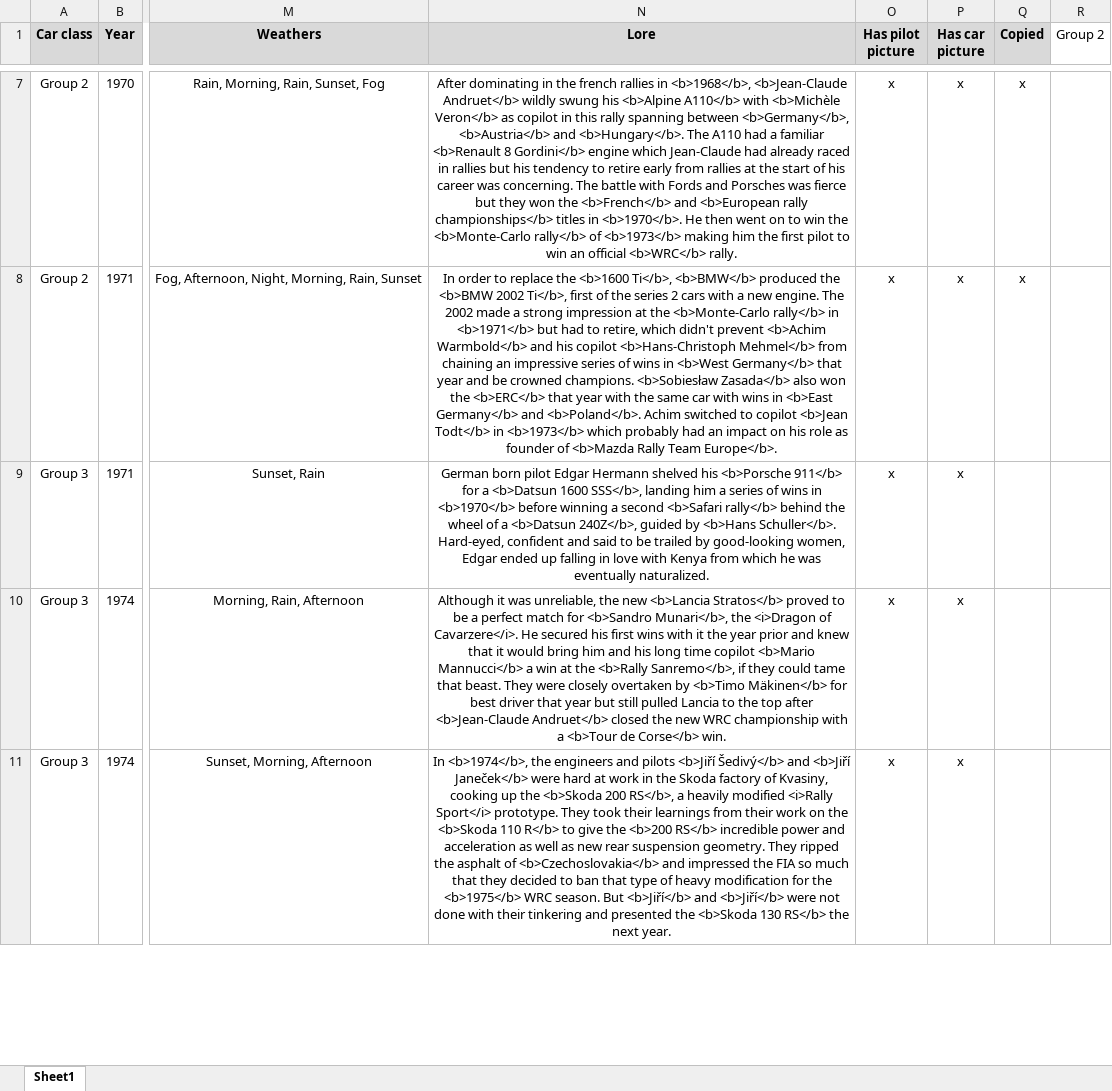
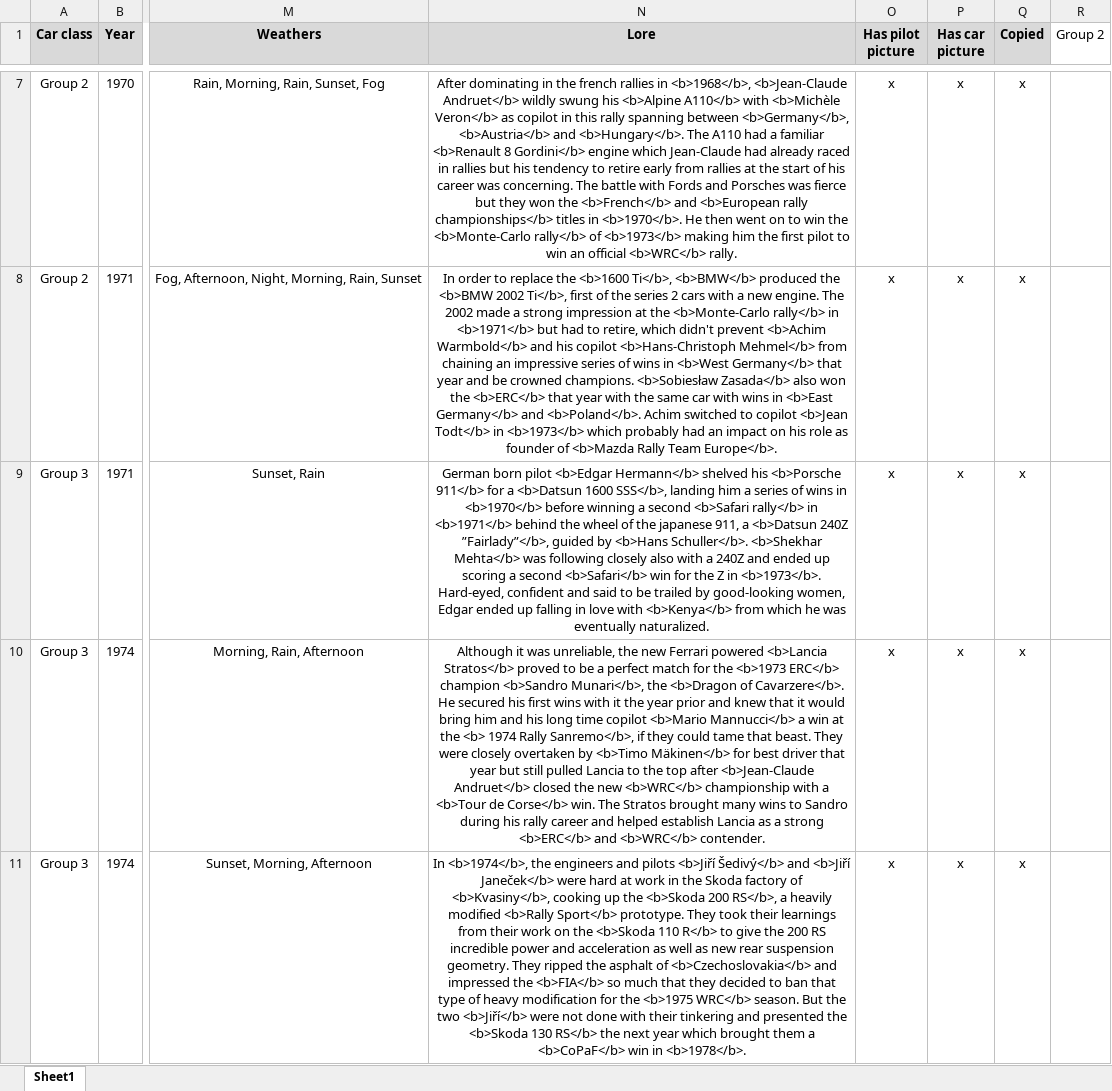
Before and after one commit to MMike17/ArtOfRally_HistoricalCareer, an Excel workbook: Data/Rallies.xlsx, sheet Sheet1, drawn as a sheet; only a part is shown, gaps mark what is left out; values as stored, in another font and other column widths than the file's, no borders; conditional formats not drawn; the diff covers the shown part only; the diff names each change by its address in the sheet, - before the commit and + after, or states it on an @@ line.

Commit message:
Fix Group 3 lore texts

```diff
--- a/Data/Rallies.xlsx (sheet Sheet1)
+++ b/Data/Rallies.xlsx (sheet Sheet1)
-N9 (Lore): …born pilot Edgar Hermann shelved his <b>Porsche 911</b> for a <b>Datsun 1600 SSS</b>, landing him a series of wins in <b>1970</b> before winning a second <b>Safari rally</b> behind the wheel of a <b>Datsun 240Z</b>, guided by <b>Hans Schuller</b>. Hard-eyed, confident and said to be trailed by good-looking women, Edgar ended up falling in love with Kenya from which…
+N9 (Lore): …born pilot <b>Edgar Hermann</b> shelved his <b>Porsche 911</b> for a <b>Datsun 1600 SSS</b>, landing him a series of wins in <b>1970</b> before winning a second <b>Safari rally</b> in <b>1971</b> behind the wheel of the japanese 911, a <b>Datsun 240Z ”Fairlady”</b>, guided by <b>Hans Schuller</b>. <b>Shekhar Mehta</b> was following closely also with a 240Z and ended up scoring a second <b>Safari</b> win for the Z in <b>1973</b>. Hard-eyed, confident and said to be trailed by good-looking women, Edgar ended up falling in love with <b>Kenya</b> from which…
-Q9:Q11 (Copied): (empty)
+Q9:Q11 (Copied): x
-N10 (Lore): …the new <b>Lancia Stratos</b> proved to be a perfect match for <b>Sandro Munari</b>, the <i>Dragon of Cavarzere</i>. He secured his first wins with it the year prior and knew that it would bring him and his long time copilot <b>Mario Mannucci</b> a win at the <b>Rally Sanremo</b>, if they could tame that beast. They were closely overtaken by <b>Timo Mäkinen</b> for best driver that year but still pulled Lancia to the top after <b>Jean-Claude Andruet</b> closed the new WRC championship with a <b>Tour de Corse</b> win.
+N10 (Lore): …the new Ferrari powered <b>Lancia Stratos</b> proved to be a perfect match for the <b>1973 ERC</b> champion <b>Sandro Munari</b>, the <b>Dragon of Cavarzere</b>. He secured his first wins with it the year prior and knew that it would bring him and his long time copilot <b>Mario Mannucci</b> a win at the <b> 1974 Rally Sanremo</b>, if they could tame that beast. They were closely overtaken by <b>Timo Mäkinen</b> for best driver that year but still pulled Lancia to the top after <b>Jean-Claude Andruet</b> closed the new <b>WRC</b> championship with a <b>Tour de Corse</b> win. The Stratos brought many wins to Sandro during his rally career and helped establish Lancia as a strong <b>ERC</b> and <b>WRC</b> contender.
-N11 (Lore): …factory of Kvasiny, cooking up the <b>Skoda 200 RS</b>, a heavily modified <i>Rally Sport</i> prototype. They took their learnings from their work on the <b>Skoda 110 R</b> to give the <b>200 RS</b> incredible power and acceleration as well as new rear suspension geometry. They ripped the asphalt of <b>Czechoslovakia</b> and impressed the FIA so much that they decided to ban that type of heavy modification for the <b>1975</b> WRC season. But <b>Jiří</b> and <b>Jiří</b> were not done with their tinkering and presented the <b>Skoda 130 RS</b> the next year.
+N11 (Lore): …factory of <b>Kvasiny</b>, cooking up the <b>Skoda 200 RS</b>, a heavily modified <b>Rally Sport</b> prototype. They took their learnings from their work on the <b>Skoda 110 R</b> to give the 200 RS incredible power and acceleration as well as new rear suspension geometry. They ripped the asphalt of <b>Czechoslovakia</b> and impressed the <b>FIA</b> so much that they decided to ban that type of heavy modification for the <b>1975 WRC</b> season. But the two <b>Jiří</b> were not done with their tinkering and presented the <b>Skoda 130 RS</b> the next year which brought them a <b>CoPaF</b> win in <b>1978</b>.
```
Also changed, not shown: 12 edited cells elsewhere in this sheet, 1 other file.
